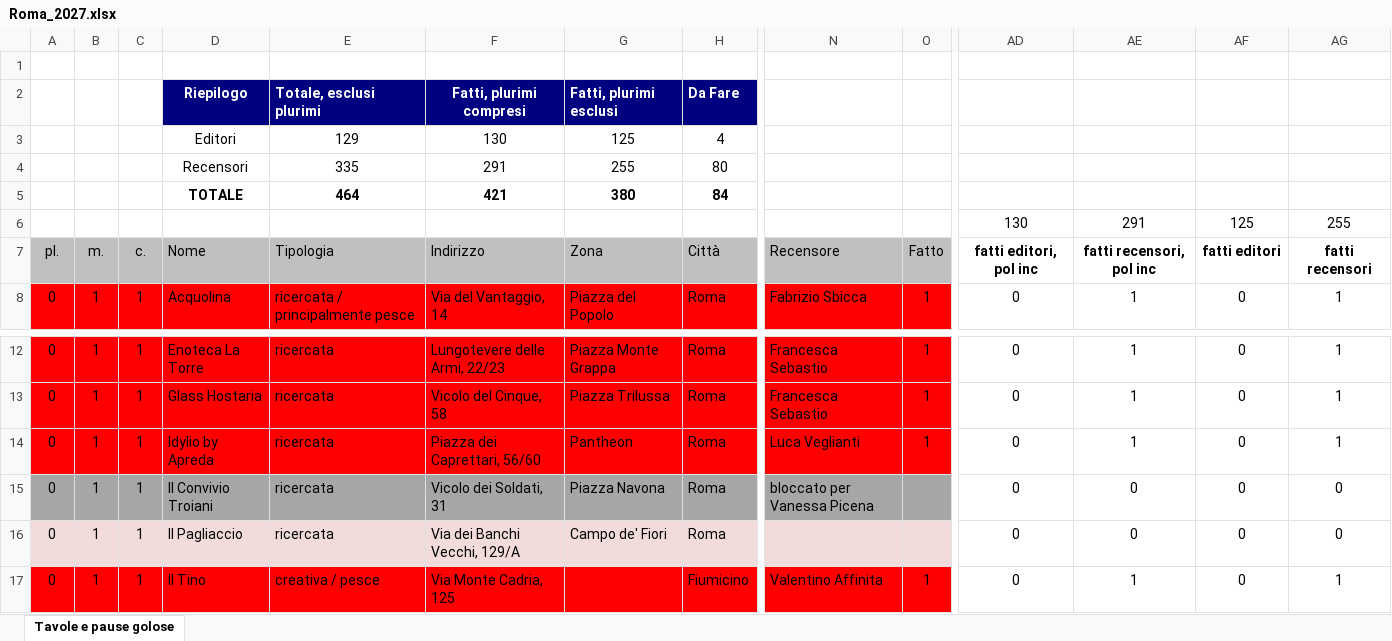
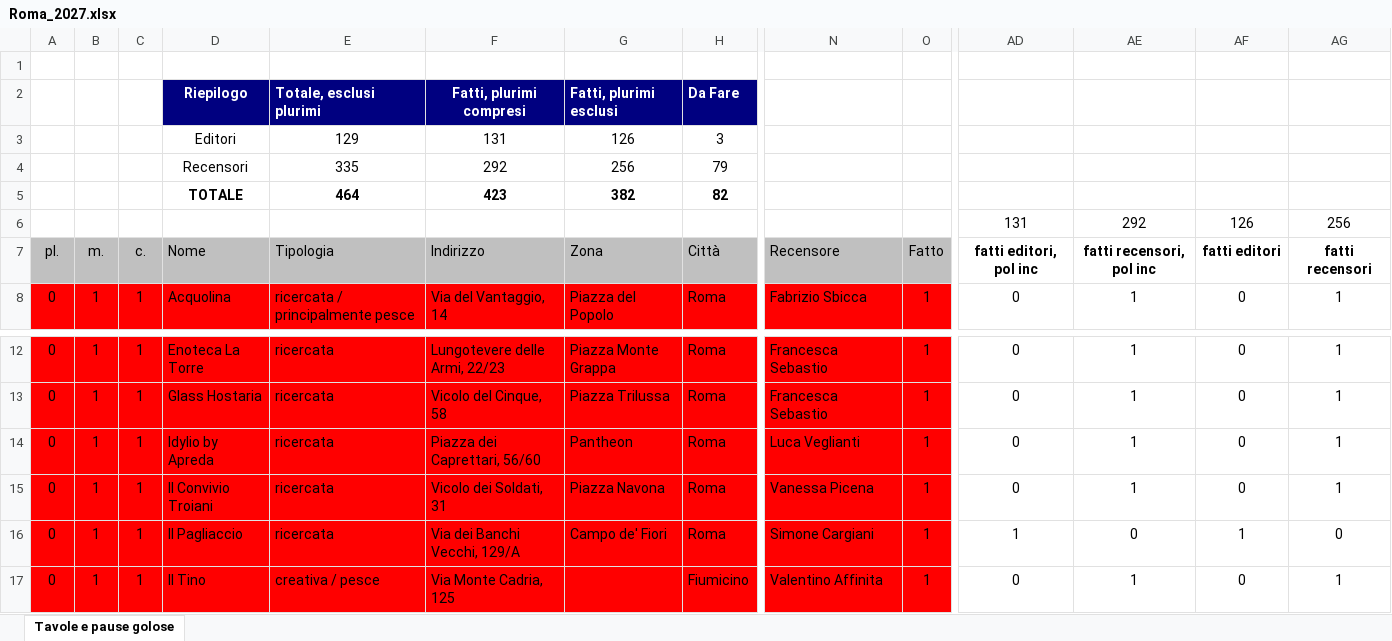
Before and after one commit to pecoraneraeditore/mappa-ristoranti, an Excel workbook: Roma_2027.xlsx, sheet Tavole e pause golose, drawn as a sheet; only a part is shown, gaps mark what is left out; values as stored, in another font and other column widths than the file's, no borders; the diff covers the shown part only; the diff names each change by its address in the sheet, - before the commit and + after, or states it on an @@ line.

```diff
--- a/Roma_2027.xlsx (sheet Tavole e pause golose)
+++ b/Roma_2027.xlsx (sheet Tavole e pause golose)
-F3: 130
+F3: 131
-G3: 125
+G3: 126
-H3: 4
+H3: 3
-F4: 291
+F4: 292
-G4: 255
+G4: 256
-H4: 80
+H4: 79
-F5: 421
+F5: 423
-G5: 380
+G5: 382
-H5: 84
+H5: 82
-AD6: 130
+AD6: 131
-AE6: 291
+AE6: 292
-AF6: 125
+AF6: 126
-AG6: 255
+AG6: 256
-A15:O15 fill: #A6A6A6
+A15:O15 fill: #FF0000
-N15: bloccato per Vanessa Picena
+N15: Vanessa Picena
-O15:O16: (empty)
+O15:O16: 1
-AE15: 0
+AE15: 1
-AG15: 0
+AG15: 1
-A16:O16 fill: #F2DCDB
+A16:O16 fill: #FF0000
-N16: (empty)
+N16: Simone Cargiani
-AD16: 0
+AD16: 1
-AF16: 0
+AF16: 1
```
Also changed, not shown: cell formats elsewhere in this sheet, 3 other files.
